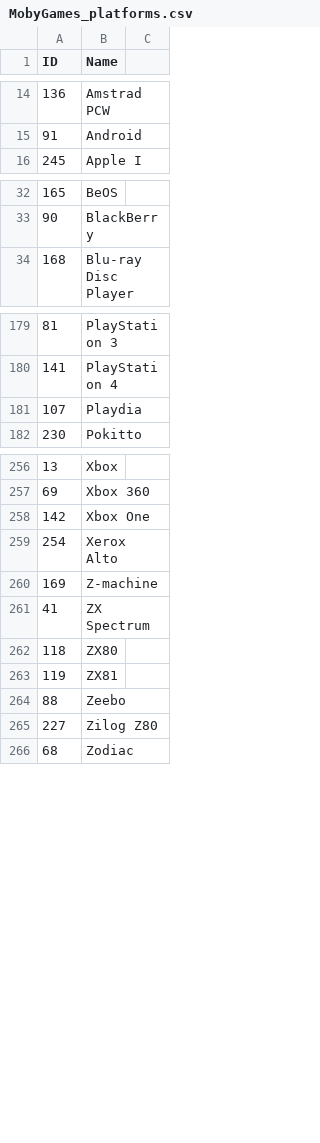
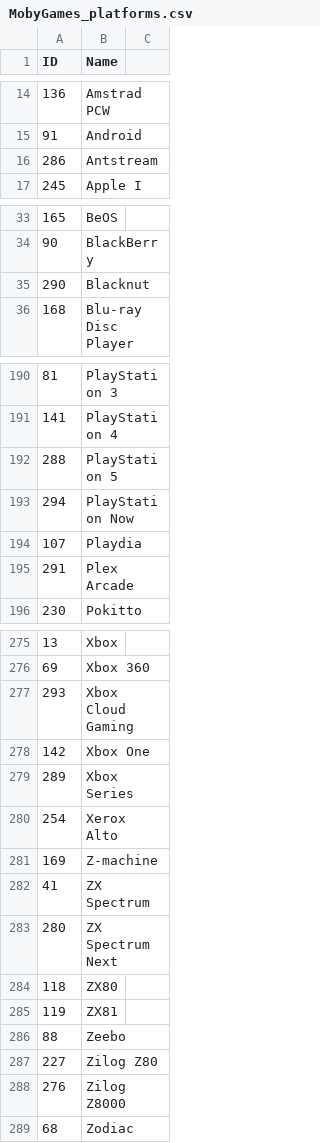
Before and after one commit to Wintermute0110/plugin.program.AEL.dev, a CSV file: dev-scrapers/data/MobyGames_platforms.csv, drawn as a sheet; only a part is shown, gaps mark what is left out; the diff covers the shown part only.

Commit message:
Updated scraper development data.

```diff
--- a/dev-scrapers/data/MobyGames_platforms.csv
+++ b/dev-scrapers/data/MobyGames_platforms.csv
@@ -15,2 +15,3 @@ ID,Name
 91,Android
+286,Antstream
 245,Apple I
@@ -33,2 +34,3 @@ ID,Name
 90,BlackBerry
+290,Blacknut
 168,Blu-ray Disc Player
@@ -180,3 +191,6 @@ ID,Name
 141,PlayStation 4
+288,PlayStation 5
+294,PlayStation Now
 107,Playdia
+291,Plex Arcade
 230,Pokitto
@@ -257,3 +276,5 @@ ID,Name
 69,Xbox 360
+293,Xbox Cloud Gaming
 142,Xbox One
+289,Xbox Series
 254,Xerox Alto
@@ -261,2 +282,3 @@ ID,Name
 41,ZX Spectrum
+280,ZX Spectrum Next
 118,ZX80
@@ -265,2 +287,3 @@ ID,Name
 227,Zilog Z80
+276,Zilog Z8000
 68,Zodiac
```
Also changed, not shown: 15 added rows and 1 removed row elsewhere in this file, dev-scrapers/data/ScreenScraper_platforms.csv, dev-scrapers/data/TGDB_platforms.csv, 4 other files.
